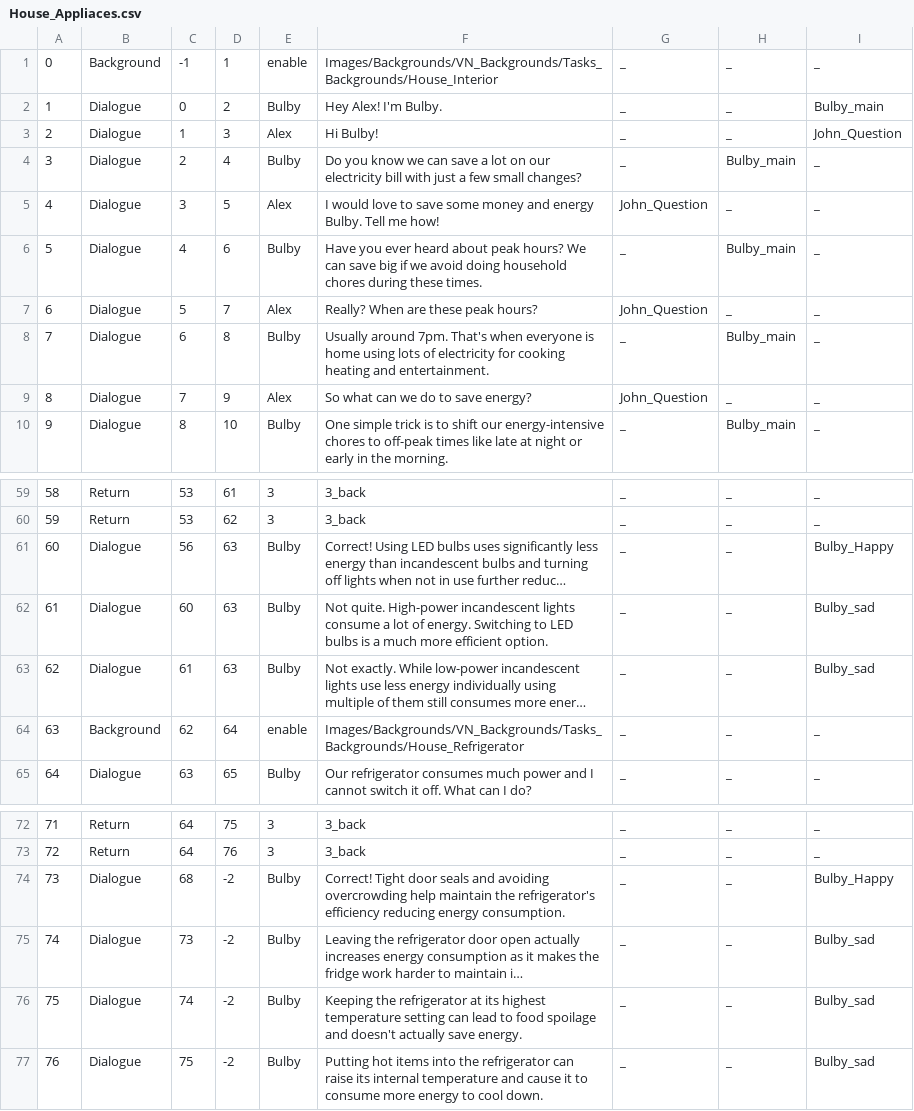
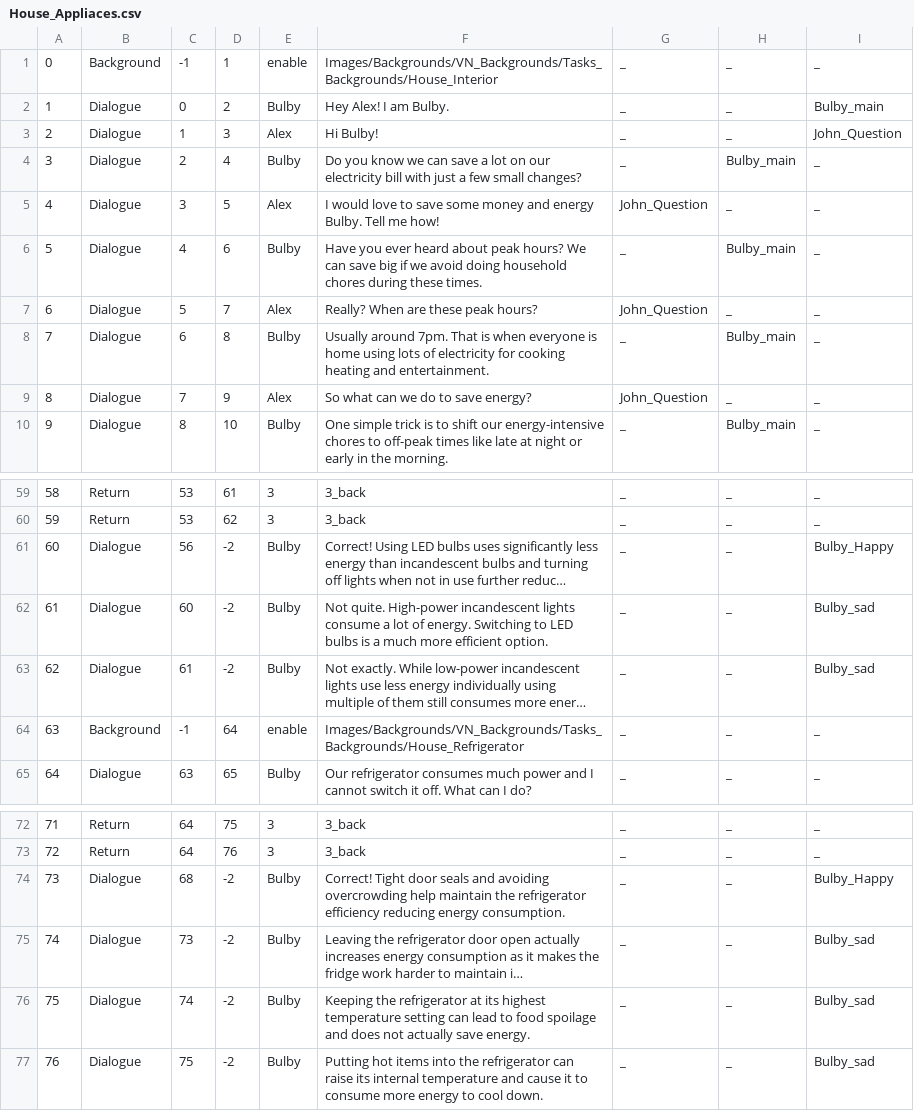
Before and after one commit to KasuniWijeratne/EnergyElixir, a CSV file: Energy_Elixer/Assets/Resources/VNScripts/House_Appliaces.csv, drawn as a sheet; only a part is shown, gaps mark what is left out; long unchanged cells end in …; the diff covers the shown part only; the diff names each change by its address in the sheet, - before the commit and + after, or states it on an @@ line.

```diff
--- a/Energy_Elixer/Assets/Resources/VNScripts/House_Appliaces.csv
+++ b/Energy_Elixer/Assets/Resources/VNScripts/House_Appliaces.csv
-F2: Hey Alex! I'm Bulby.
+F2: Hey Alex! I am Bulby.
-F8: …around 7pm. That's when everyone…
+F8: …around 7pm. That is when everyone…
-D61:D63: 63
+D61:D63: -2
-C64: 62
+C64: -1
-F74: …maintain the refrigerator's efficiency reducing…
+F74: …maintain the refrigerator efficiency reducing…
-F76: …spoilage and doesn't actually save…
+F76: …spoilage and does not actually save…
```
Also changed, not shown: 18 edited cells elsewhere in this file, 9 other files.
